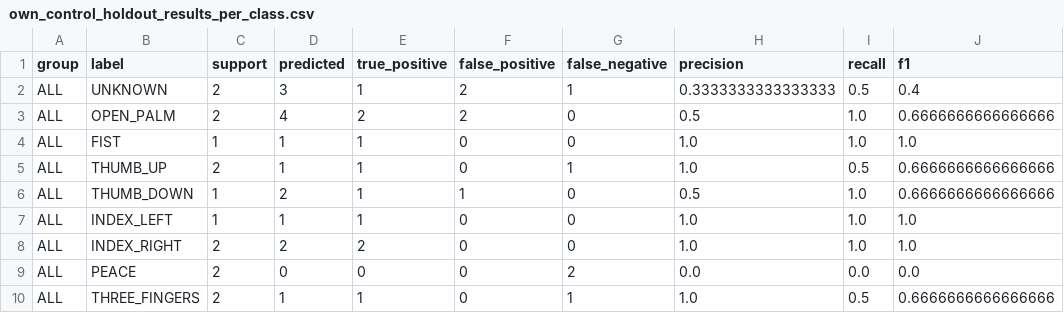
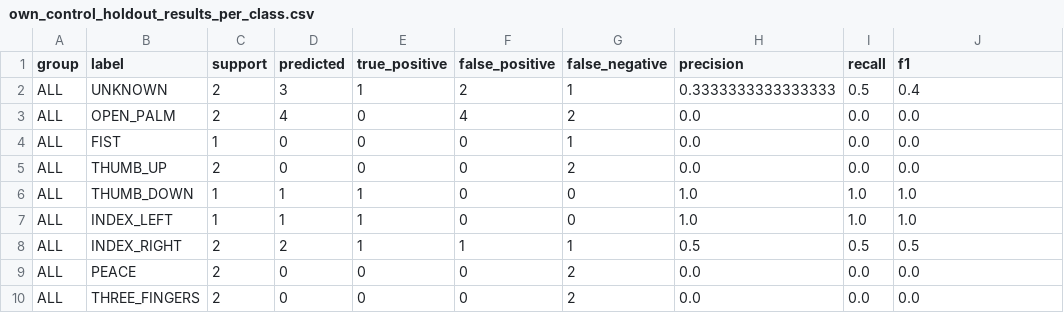
Before and after one commit to eliz-yarko/gesture-control-robot, a CSV file: data/benchmarks/own_control_holdout_results_per_class.csv, drawn as a sheet; only a part is shown; the diff covers the shown part only.

```diff
--- a/data/benchmarks/own_control_holdout_results_per_class.csv
+++ b/data/benchmarks/own_control_holdout_results_per_class.csv
@@ -2,9 +2,9 @@ group,label,support,predicted,true_positive,false_positive,false_negative,precis
 ALL,UNKNOWN,2,3,1,2,1,0.3333333333333333,0.5,0.4
-ALL,OPEN_PALM,2,4,2,2,0,0.5,1.0,0.6666666666666666
-ALL,FIST,1,1,1,0,0,1.0,1.0,1.0
-ALL,THUMB_UP,2,1,1,0,1,1.0,0.5,0.6666666666666666
-ALL,THUMB_DOWN,1,2,1,1,0,0.5,1.0,0.6666666666666666
+ALL,OPEN_PALM,2,4,0,4,2,0.0,0.0,0.0
+ALL,FIST,1,0,0,0,1,0.0,0.0,0.0
+ALL,THUMB_UP,2,0,0,0,2,0.0,0.0,0.0
+ALL,THUMB_DOWN,1,1,1,0,0,1.0,1.0,1.0
 ALL,INDEX_LEFT,1,1,1,0,0,1.0,1.0,1.0
-ALL,INDEX_RIGHT,2,2,2,0,0,1.0,1.0,1.0
+ALL,INDEX_RIGHT,2,2,1,1,1,0.5,0.5,0.5
 ALL,PEACE,2,0,0,0,2,0.0,0.0,0.0
-ALL,THREE_FINGERS,2,1,1,0,1,1.0,0.5,0.6666666666666666
+ALL,THREE_FINGERS,2,0,0,0,2,0.0,0.0,0.0
```
Also changed, not shown: 30 edited cells elsewhere in this file, data/benchmarks/ipn_hand_results.csv, data/benchmarks/ipn_hand_results_confusion_matrix.csv, 15 other files.
